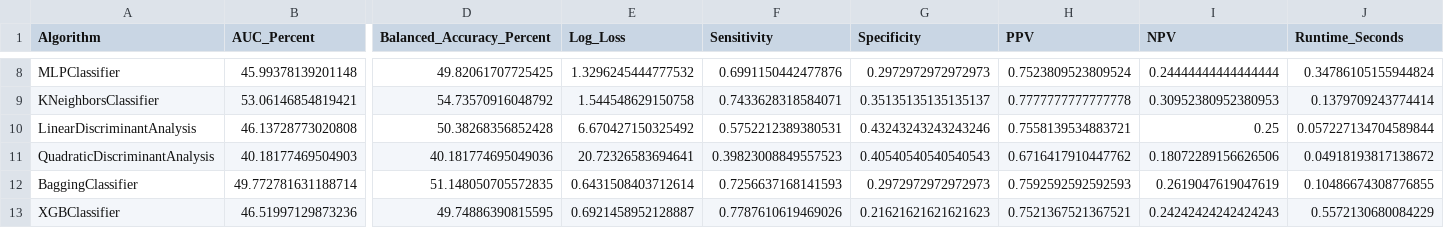
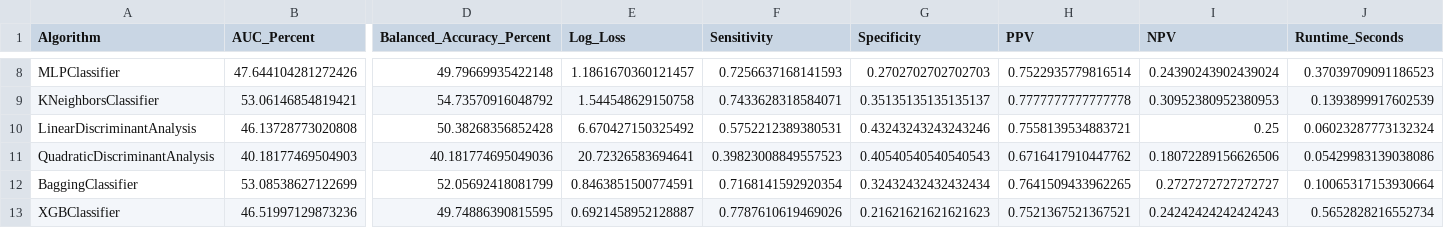
Before and after one commit to dsaffo/genoml, a CSV file: GenoML_v2_Workspace/examples/test_discrete_geno.training_withheldSamples_performanceMetrics.csv, drawn as a sheet; only a part is shown, gaps mark what is left out; the diff covers the shown part only; the diff names each change by its address in the sheet, - before the commit and + after, or states it on an @@ line.

```diff
--- a/GenoML_v2_Workspace/examples/test_discrete_geno.training_withheldSamples_performanceMetrics.csv
+++ b/GenoML_v2_Workspace/examples/test_discrete_geno.training_withheldSamples_performanceMetrics.csv
-B8 (AUC_Percent): 45.99378139201148
+B8 (AUC_Percent): 47.644104281272426
-D8 (Balanced_Accuracy_Percent): 49.82061707725425
+D8 (Balanced_Accuracy_Percent): 49.79669935422148
-E8 (Log_Loss): 1.3296245444777532
+E8 (Log_Loss): 1.1861670360121457
-F8 (Sensitivity): 0.6991150442477876
+F8 (Sensitivity): 0.7256637168141593
-G8 (Specificity): 0.2972972972972973
+G8 (Specificity): 0.2702702702702703
-H8 (PPV): 0.7523809523809524
+H8 (PPV): 0.7522935779816514
-I8 (NPV): 0.24444444444444444
+I8 (NPV): 0.24390243902439024
-J8 (Runtime_Seconds): 0.34786105155944824
+J8 (Runtime_Seconds): 0.37039709091186523
-J9 (Runtime_Seconds): 0.1379709243774414
+J9 (Runtime_Seconds): 0.1393899917602539
-J10 (Runtime_Seconds): 0.057227134704589844
+J10 (Runtime_Seconds): 0.06023287773132324
-J11 (Runtime_Seconds): 0.04918193817138672
+J11 (Runtime_Seconds): 0.05429983139038086
-B12 (AUC_Percent): 49.772781631188714
+B12 (AUC_Percent): 53.08538627122699
-D12 (Balanced_Accuracy_Percent): 51.148050705572835
+D12 (Balanced_Accuracy_Percent): 52.05692418081799
-E12 (Log_Loss): 0.6431508403712614
+E12 (Log_Loss): 0.8463851500774591
-F12 (Sensitivity): 0.7256637168141593
+F12 (Sensitivity): 0.7168141592920354
-G12 (Specificity): 0.2972972972972973
+G12 (Specificity): 0.32432432432432434
-H12 (PPV): 0.7592592592592593
+H12 (PPV): 0.7641509433962265
-I12 (NPV): 0.2619047619047619
+I12 (NPV): 0.2727272727272727
-J12 (Runtime_Seconds): 0.10486674308776855
+J12 (Runtime_Seconds): 0.10065317153930664
-J13 (Runtime_Seconds): 0.5572130680084229
+J13 (Runtime_Seconds): 0.5652828216552734
```
Also changed, not shown: 33 edited cells elsewhere in this file, 12 other files.
